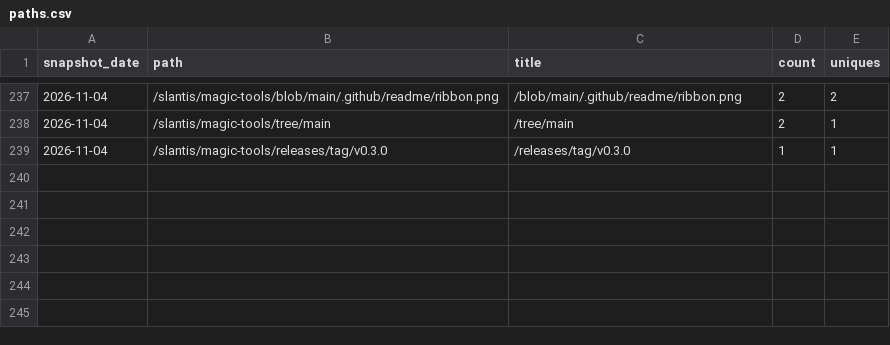
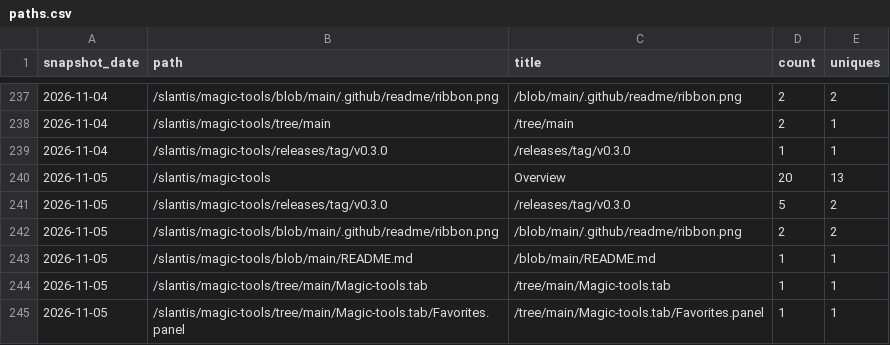
Before and after one commit to slantis/magic-tools, a CSV file: paths.csv, drawn as a sheet; only a part is shown, gaps mark what is left out; the diff names each change by its address in the sheet, - before the commit and + after, or states it on an @@ line.

```diff
--- a/paths.csv
+++ b/paths.csv
+row 240: 2026-11-05 | /slantis/magic-tools | Overview | 20 | 13
+row 241: 2026-11-05 | /slantis/magic-tools/releases/tag/v0.3.0 | /releases/tag/v0.3.0 | 5 | 2
+row 242: 2026-11-05 | /slantis/magic-tools/blob/main/.github/readme/ribbon.png | /blob/main/.github/readme/ribbon.png | 2 | 2
+row 243: 2026-11-05 | /slantis/magic-tools/blob/main/README.md | /blob/main/README.md | 1 | 1
+row 244: 2026-11-05 | /slantis/magic-tools/tree/main/Magic-tools.tab | /tree/main/Magic-tools.tab | 1 | 1
+row 245: 2026-11-05 | /slantis/magic-tools/tree/main/Magic-tools.tab/Favorites.panel | /tree/main/Magic-tools.tab/Favorites.panel | 1 | 1
```
Also changed, not shown: clones.csv, referrers.csv, 3 other files.
